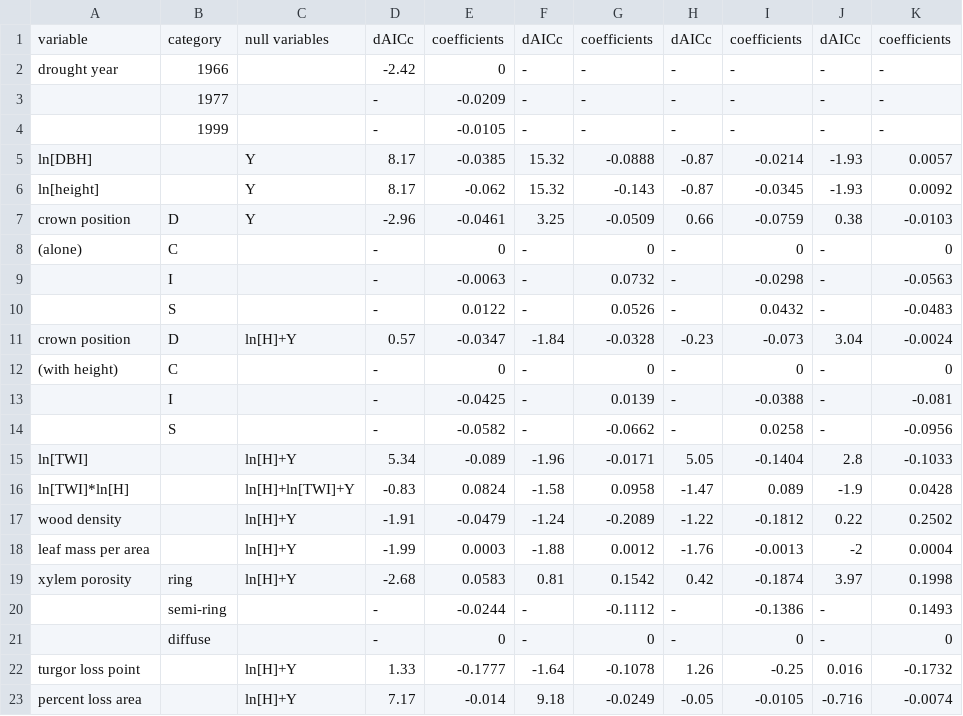
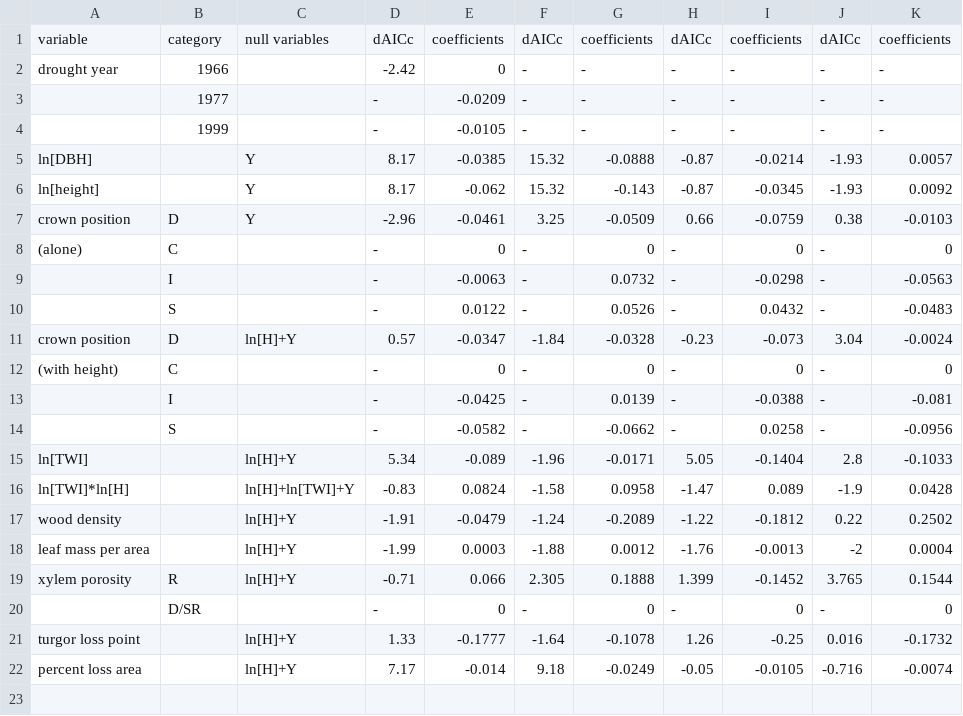
Before and after one commit to SCBI-ForestGEO/McGregor_climate-sensitivity-variation, a CSV file: manuscript/tables_figures/table4_univariate_models.csv, drawn as a sheet.

Commit message:
update Table 4

```diff
--- a/manuscript/tables_figures/table4_univariate_models.csv
+++ b/manuscript/tables_figures/table4_univariate_models.csv
@@ -18,5 +18,4 @@ wood density,,ln[H]+Y,-1.91,-0.0479,-1.24,-0.2089,-1.22,-0.1812,0.22,0.2502
 leaf mass per area,,ln[H]+Y,-1.99,0.0003,-1.88,0.0012,-1.76,-0.0013,-2,0.0004
-xylem porosity,ring,ln[H]+Y,-2.68,0.0583,0.81,0.1542,0.42,-0.1874,3.97,0.1998
-,semi-ring,,-,-0.0244,-,-0.1112,-,-0.1386,-,0.1493
-,diffuse,,-,0,-,0,-,0,-,0
+xylem porosity,R,ln[H]+Y,-0.71,0.066,2.305,0.1888,1.399,-0.1452,3.765,0.1544
+,D/SR,,-,0,-,0,-,0,-,0
 turgor loss point,,ln[H]+Y,1.33,-0.1777,-1.64,-0.1078,1.26,-0.25,0.016,-0.1732
```
Also changed, not shown: 2 other files.
